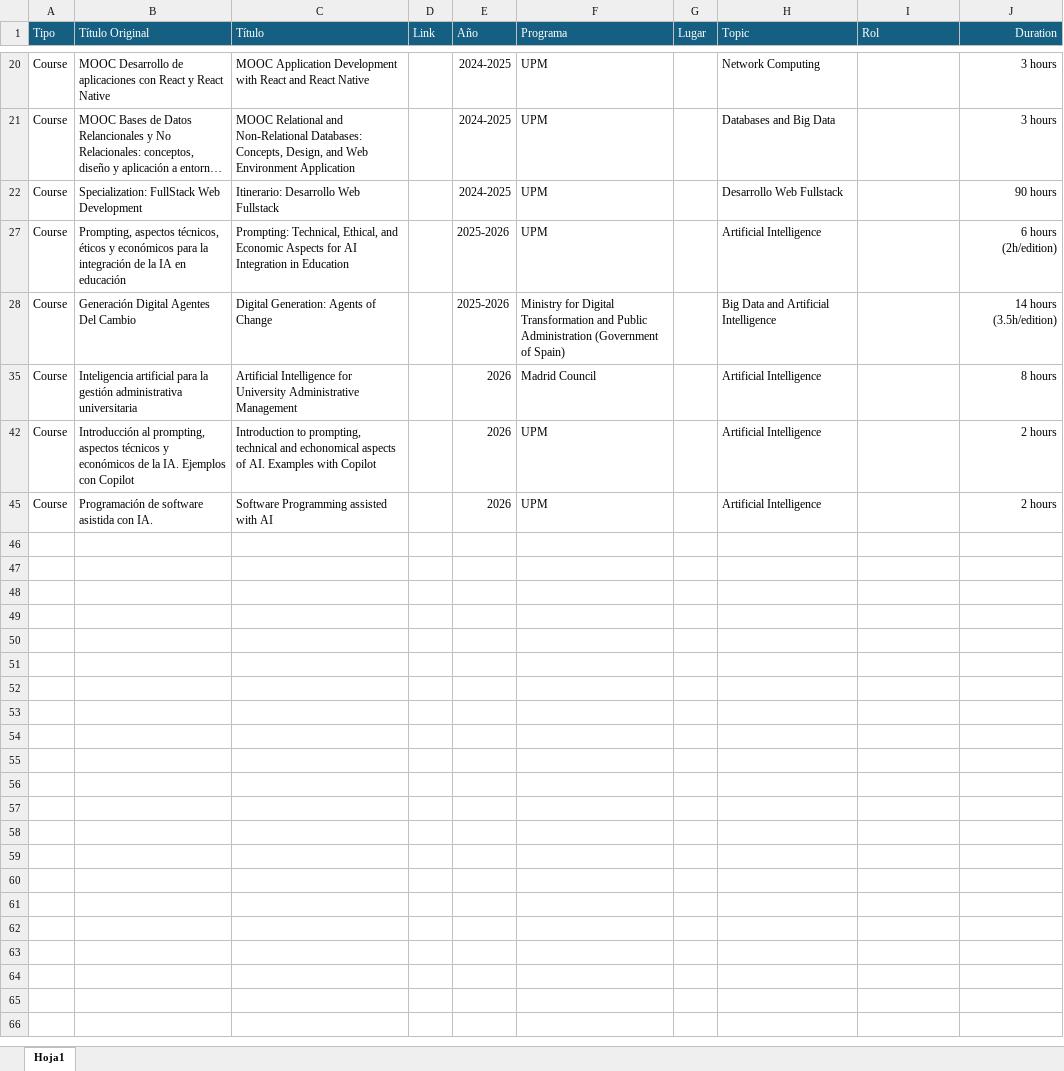
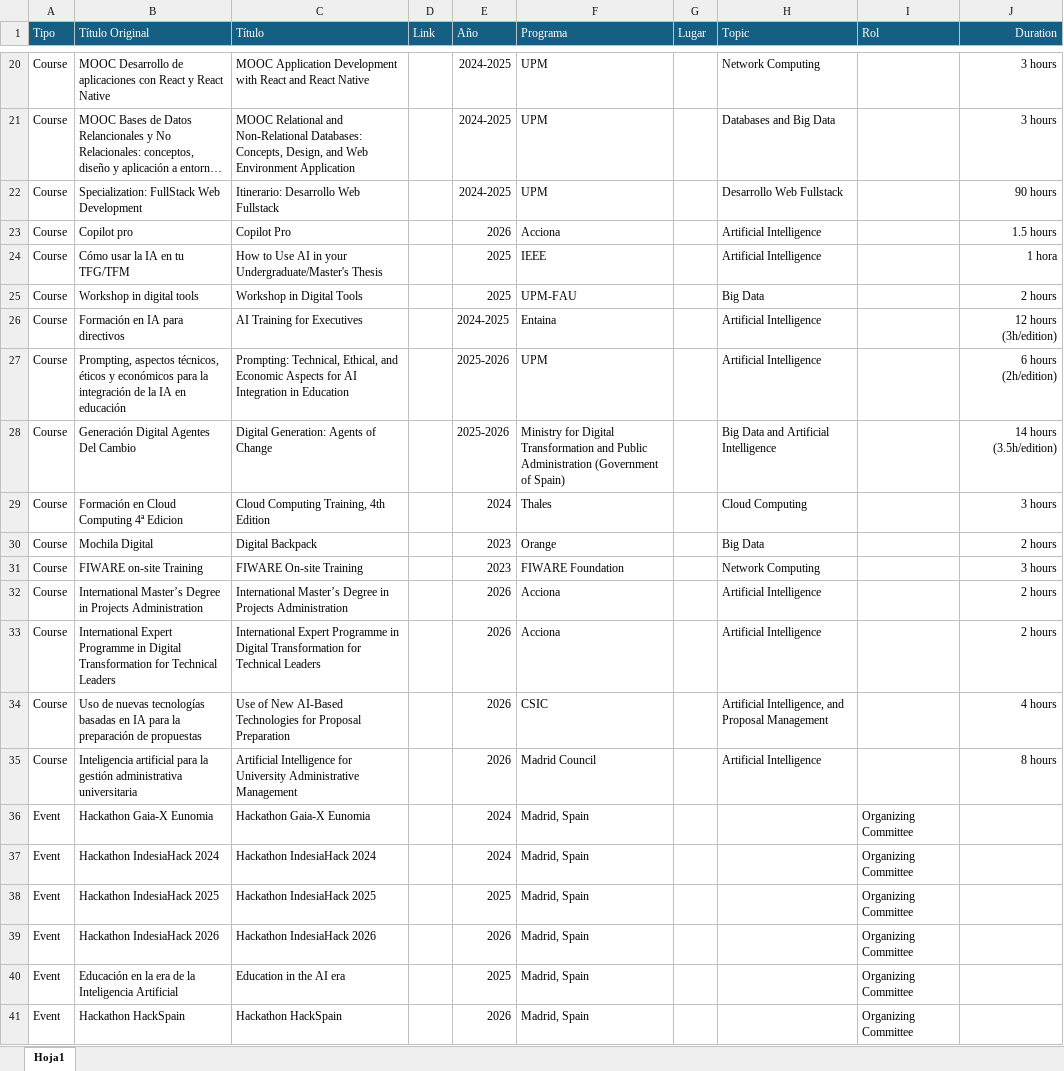
Before and after one commit to javicond3/javicond3.github.io, an Excel workbook: data/External_Courses_Events_Lectures.xlsx, sheet Hoja1, drawn as a sheet; only a part is shown, gaps mark what is left out; the shorter side is filled out with more unchanged rows; long unchanged cells end in …; values as stored, in another font and other column widths than the file's, no borders; the diff covers the shown part only; the diff names each change by its address in the sheet, - before the commit and + after, or states it on an @@ line.

```diff
--- a/data/External_Courses_Events_Lectures.xlsx (sheet Hoja1)
+++ b/data/External_Courses_Events_Lectures.xlsx (sheet Hoja1)
@@ row 23 unhidden: Course | Copilot pro | Copilot Pro |  | 2026 | Acciona |  | Artificial Intelligence |  | 1.5 hours @@
@@ row 24 unhidden: Course | Cómo usar la IA en tu TFG/TFM | How to Use AI in your Undergraduate/Master's Thesis |  | 2025 | IEEE |  | Artificial Intelligence |  | 1 hora @@
@@ row 25 unhidden: Course | Workshop in digital tools | Workshop in Digital Tools |  | 2025 | UPM-FAU |  | Big Data |  | 2 hours @@
@@ row 26 unhidden: Course | Formación en IA para directivos | AI Training for Executives |  | 2024-2025 | Entaina |  | Artificial Intelligence |  | 12 hours (3h/edition) @@
@@ row 29 unhidden: Course | Formación en Cloud Computing 4ª Edicion | Cloud Computing Training, 4th Edition |  | 2024 | Thales |  | Cloud Computing |  | 3 hours @@
@@ row 30 unhidden: Course | Mochila Digital | Digital Backpack |  | 2023 | Orange |  | Big Data |  | 2 hours @@
@@ row 31 unhidden: Course | FIWARE on-site Training | FIWARE On-site Training |  | 2023 | FIWARE Foundation |  | Network Computing |  | 3 hours @@
@@ row 32 unhidden: Course | International Master’s Degree in Projects Administration | International Master’s Degree in Projects Administration |  | 2026 | Acciona |  | Artificial Intelligence |  | 2 hours @@
@@ row 33 unhidden: Course | International Expert Programme in Digital Transformation for Technical Leaders | International Expert Programme in Digital Transformation for Technical Leaders |  | 2026 | Acciona |  | Artificial Intelligence |  | 2 hours @@
@@ row 34 unhidden: Course | Uso de nuevas tecnologías basadas en IA para la preparación de propuestas | Use of New AI-Based Technologies for Proposal Preparation |  | 2026 | CSIC |  | Artificial Intelligence, and Proposal Management |  | 4 hours @@
@@ row 36 unhidden: Event | Hackathon Gaia-X Eunomia | Hackathon Gaia-X Eunomia |  | 2024 | Madrid, Spain |  |  | Organizing Committee @@
@@ row 37 unhidden: Event | Hackathon IndesiaHack 2024 | Hackathon IndesiaHack 2024 |  | 2024 | Madrid, Spain |  |  | Organizing Committee @@
@@ row 38 unhidden: Event | Hackathon IndesiaHack 2025 | Hackathon IndesiaHack 2025 |  | 2025 | Madrid, Spain |  |  | Organizing Committee @@
+row 39: Event | Hackathon IndesiaHack 2026 | Hackathon IndesiaHack 2026 |  | 2026 | Madrid, Spain |  |  | Organizing Committee
@@ row 40 unhidden: Event | Educación en la era de la Inteligencia Artificial | Education in the AI era |  | 2025 | Madrid, Spain |  |  | Organizing Committee @@
+row 41: Event | Hackathon HackSpain | Hackathon HackSpain |  | 2026 | Madrid, Spain |  |  | Organizing Committee
```
Also changed, not shown: 21 hidden or unhidden rows elsewhere in this sheet, data/Publications.xlsx.
